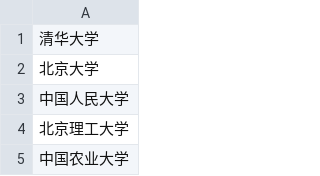
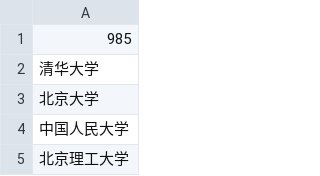
Before and after one commit to SuzyWu2014/pick-a-university, a CSV file: analyzer/data/university_985_list.csv, drawn as a sheet; only a part is shown; the shorter side is filled out with more unchanged rows; the diff names each change by its address in the sheet, - before the commit and + after, or states it on an @@ line.

```diff
--- a/analyzer/data/university_985_list.csv
+++ b/analyzer/data/university_985_list.csv
+row 1: 985
```
Also changed, not shown: analyzer/data/university_211_list.csv, 4 other files.
